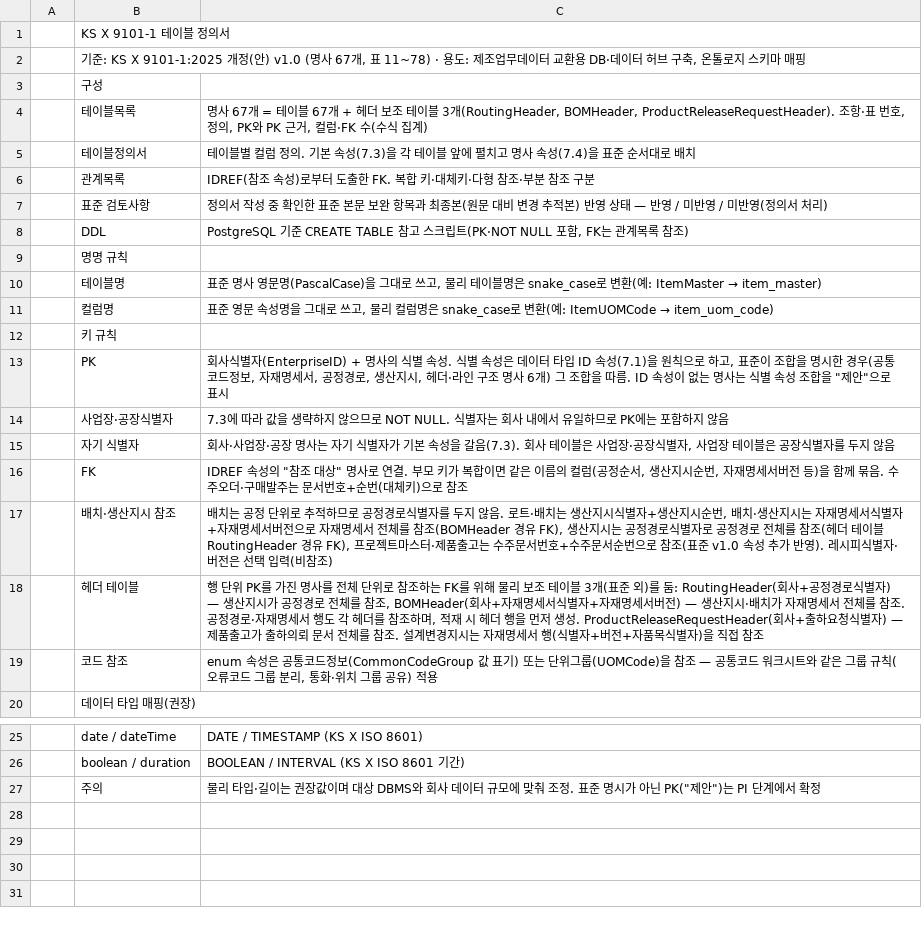
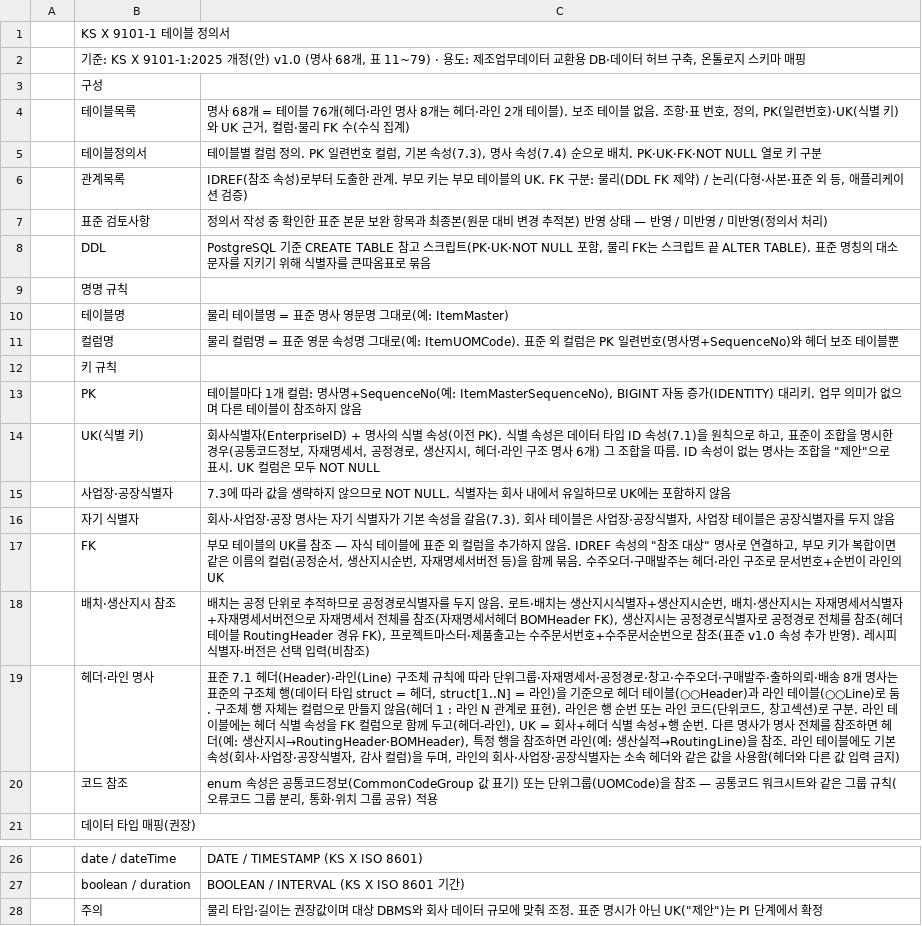
Before and after one commit to oddeye2796-cyber/newlake, a TSV file: source_extracts/tabdef_00_작성기준.tsv, drawn as a sheet; only a part is shown, gaps mark what is left out.

```diff
--- a/source_extracts/tabdef_00_작성기준.tsv
+++ b/source_extracts/tabdef_00_작성기준.tsv
@@ -1,19 +1,20 @@
 	KS X 9101-1 테이블 정의서
-	기준: KS X 9101-1:2025 개정(안) v1.0 (명사 67개, 표 11~78) · 용도: 제조업무데이터 교환용 DB·데이터 허브 구축, 온톨로지 스키마 매핑
+	기준: KS X 9101-1:2025 개정(안) v1.0 (명사 68개, 표 11~79) · 용도: 제조업무데이터 교환용 DB·데이터 허브 구축, 온톨로지 스키마 매핑
 	구성
-	테이블목록	명사 67개 = 테이블 67개 + 헤더 보조 테이블 3개(RoutingHeader, BOMHeader, ProductReleaseRequestHeader). 조항·표 번호, 정의, PK와 PK 근거, 컬럼·FK 수(수식 집계)
-	테이블정의서	테이블별 컬럼 정의. 기본 속성(7.3)을 각 테이블 앞에 펼치고 명사 속성(7.4)을 표준 순서대로 배치
-	관계목록	IDREF(참조 속성)로부터 도출한 FK. 복합 키·대체키·다형 참조·부분 참조 구분
+	테이블목록	명사 68개 = 테이블 76개(헤더·라인 명사 8개는 헤더·라인 2개 테이블). 보조 테이블 없음. 조항·표 번호, 정의, PK(일련번호)·UK(식별 키)와 UK 근거, 컬럼·물리 FK 수(수식 집계)
+	테이블정의서	테이블별 컬럼 정의. PK 일련번호 컬럼, 기본 속성(7.3), 명사 속성(7.4) 순으로 배치. PK·UK·FK·NOT NULL 열로 키 구분
+	관계목록	IDREF(참조 속성)로부터 도출한 관계. 부모 키는 부모 테이블의 UK. FK 구분: 물리(DDL FK 제약) / 논리(다형·사본·표준 외 등, 애플리케이션 검증)
 	표준 검토사항	정의서 작성 중 확인한 표준 본문 보완 항목과 최종본(원문 대비 변경 추적본) 반영 상태 — 반영 / 미반영 / 미반영(정의서 처리)
-	DDL	PostgreSQL 기준 CREATE TABLE 참고 스크립트(PK·NOT NULL 포함, FK는 관계목록 참조)
+	DDL	PostgreSQL 기준 CREATE TABLE 참고 스크립트(PK·UK·NOT NULL 포함, 물리 FK는 스크립트 끝 ALTER TABLE). 표준 명칭의 대소문자를 지키기 위해 식별자를 큰따옴표로 묶음
 	명명 규칙
-	테이블명	표준 명사 영문명(PascalCase)을 그대로 쓰고, 물리 테이블명은 snake_case로 변환(예: ItemMaster → item_master)
-	컬럼명	표준 영문 속성명을 그대로 쓰고, 물리 컬럼명은 snake_case로 변환(예: ItemUOMCode → item_uom_code)
+	테이블명	물리 테이블명 = 표준 명사 영문명 그대로(예: ItemMaster)
+	컬럼명	물리 컬럼명 = 표준 영문 속성명 그대로(예: ItemUOMCode). 표준 외 컬럼은 PK 일련번호(명사명+SequenceNo)와 헤더 보조 테이블뿐
 	키 규칙
-	PK	회사식별자(EnterpriseID) + 명사의 식별 속성. 식별 속성은 데이터 타입 ID 속성(7.1)을 원칙으로 하고, 표준이 조합을 명시한 경우(공통코드정보, 자재명세서, 공정경로, 생산지시, 헤더·라인 구조 명사 6개) 그 조합을 따름. ID 속성이 없는 명사는 식별 속성 조합을 "제안"으로 표시
-	사업장·공장식별자	7.3에 따라 값을 생략하지 않으므로 NOT NULL. 식별자는 회사 내에서 유일하므로 PK에는 포함하지 않음
+	PK	테이블마다 1개 컬럼: 명사명+SequenceNo(예: ItemMasterSequenceNo), BIGINT 자동 증가(IDENTITY) 대리키. 업무 의미가 없으며 다른 테이블이 참조하지 않음
+	UK(식별 키)	회사식별자(EnterpriseID) + 명사의 식별 속성(이전 PK). 식별 속성은 데이터 타입 ID 속성(7.1)을 원칙으로 하고, 표준이 조합을 명시한 경우(공통코드정보, 자재명세서, 공정경로, 생산지시, 헤더·라인 구조 명사 6개) 그 조합을 따름. ID 속성이 없는 명사는 조합을 "제안"으로 표시. UK 컬럼은 모두 NOT NULL
+	사업장·공장식별자	7.3에 따라 값을 생략하지 않으므로 NOT NULL. 식별자는 회사 내에서 유일하므로 UK에는 포함하지 않음
 	자기 식별자	회사·사업장·공장 명사는 자기 식별자가 기본 속성을 갈음(7.3). 회사 테이블은 사업장·공장식별자, 사업장 테이블은 공장식별자를 두지 않음
-	FK	IDREF 속성의 "참조 대상" 명사로 연결. 부모 키가 복합이면 같은 이름의 컬럼(공정순서, 생산지시순번, 자재명세서버전 등)을 함께 묶음. 수주오더·구매발주는 문서번호+순번(대체키)으로 참조
-	배치·생산지시 참조	배치는 공정 단위로 추적하므로 공정경로식별자를 두지 않음. 로트·배치는 생산지시식별자+생산지시순번, 배치·생산지시는 자재명세서식별자+자재명세서버전으로 자재명세서 전체를 참조(BOMHeader 경유 FK), 생산지시는 공정경로식별자로 공정경로 전체를 참조(헤더 테이블 RoutingHeader 경유 FK), 프로젝트마스터·제품출고는 수주문서번호+수주문서순번으로 참조(표준 v1.0 속성 추가 반영). 레시피식별자·버전은 선택 입력(비참조)
-	헤더 테이블	행 단위 PK를 가진 명사를 전체 단위로 참조하는 FK를 위해 물리 보조 테이블 3개(표준 외)를 둠: RoutingHeader(회사+공정경로식별자) — 생산지시가 공정경로 전체를 참조, BOMHeader(회사+자재명세서식별자+자재명세서버전) — 생산지시·배치가 자재명세서 전체를 참조. 공정경로·자재명세서 행도 각 헤더를 참조하며, 적재 시 헤더 행을 먼저 생성. ProductReleaseRequestHeader(회사+출하요청식별자) — 제품출고가 출하의뢰 문서 전체를 참조. 설계변경지시는 자재명세서 행(식별자+버전+자품목식별자)을 직접 참조
+	FK	부모 테이블의 UK를 참조 — 자식 테이블에 표준 외 컬럼을 추가하지 않음. IDREF 속성의 "참조 대상" 명사로 연결하고, 부모 키가 복합이면 같은 이름의 컬럼(공정순서, 생산지시순번, 자재명세서버전 등)을 함께 묶음. 수주오더·구매발주는 헤더·라인 구조로 문서번호+순번이 라인의 UK
+	배치·생산지시 참조	배치는 공정 단위로 추적하므로 공정경로식별자를 두지 않음. 로트·배치는 생산지시식별자+생산지시순번, 배치·생산지시는 자재명세서식별자+자재명세서버전으로 자재명세서 전체를 참조(자재명세서헤더 BOMHeader FK), 생산지시는 공정경로식별자로 공정경로 전체를 참조(헤더 테이블 RoutingHeader 경유 FK), 프로젝트마스터·제품출고는 수주문서번호+수주문서순번으로 참조(표준 v1.0 속성 추가 반영). 레시피식별자·버전은 선택 입력(비참조)
+	헤더·라인 명사	표준 7.1 헤더(Header)·라인(Line) 구조체 규칙에 따라 단위그룹·자재명세서·공정경로·창고·수주오더·구매발주·출하의뢰·배송 8개 명사는 표준의 구조체 행(데이터 타입 struct = 헤더, struct[1..N] = 라인)을 기준으로 헤더 테이블(○○Header)과 라인 테이블(○○Line)로 둠. 구조체 행 자체는 컬럼으로 만들지 않음(헤더 1 : 라인 N 관계로 표현). 라인은 행 순번 또는 라인 코드(단위코드, 창고섹션)로 구분. 라인 테이블에는 헤더 식별 속성을 FK 컬럼으로 함께 두고(헤더-라인), UK = 회사+헤더 식별 속성+행 순번. 다른 명사가 명사 전체를 참조하면 헤더(예: 생산지시→RoutingHeader·BOMHeader), 특정 행을 참조하면 라인(예: 생산실적→RoutingLine)을 참조. 라인 테이블에도 기본 속성(회사·사업장·공장식별자, 감사 컬럼)을 두며, 라인의 회사·사업장·공장식별자는 소속 헤더와 같은 값을 사용함(헤더와 다른 값 입력 금지)
 	코드 참조	enum 속성은 공통코드정보(CommonCodeGroup 값 표기) 또는 단위그룹(UOMCode)을 참조 — 공통코드 워크시트와 같은 그룹 규칙(오류코드 그룹 분리, 통화·위치 그룹 공유) 적용
@@ -26,2 +27,2 @@
 	boolean / duration	BOOLEAN / INTERVAL (KS X ISO 8601 기간)
-	주의	물리 타입·길이는 권장값이며 대상 DBMS와 회사 데이터 규모에 맞춰 조정. 표준 명시가 아닌 PK("제안")는 PI 단계에서 확정
+	주의	물리 타입·길이는 권장값이며 대상 DBMS와 회사 데이터 규모에 맞춰 조정. 표준 명시가 아닌 UK("제안")는 PI 단계에서 확정
```
Also changed, not shown: ontology/class_catalog.csv, source_extracts/code_03_단위코드.tsv, 36 other files.
